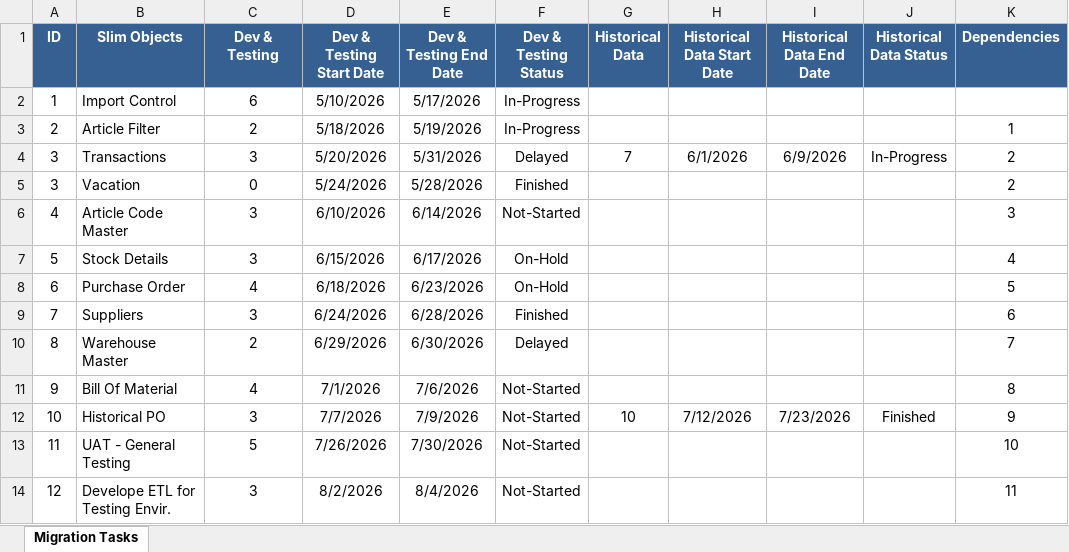
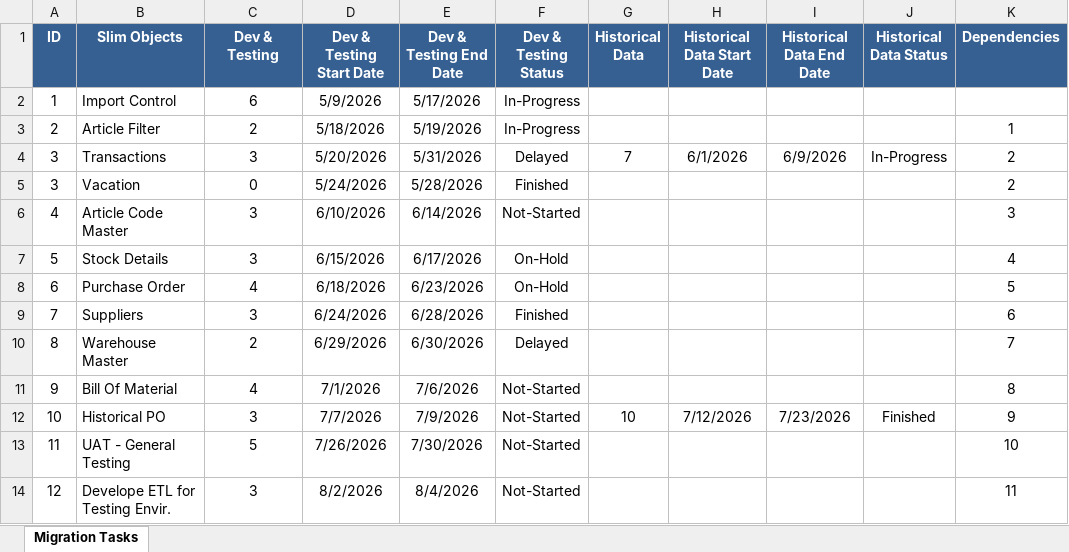
Before and after one commit to minaGalil/Trolley-Slimstock-Project, an Excel workbook: data.xlsx, sheet Migration Tasks, drawn as a sheet; values as stored, in another font and other column widths than the file's, no borders; the diff names each change by its address in the sheet, - before the commit and + after, or states it on an @@ line.

Commit message:
dssd

```diff
--- a/data.xlsx (sheet Migration Tasks)
+++ b/data.xlsx (sheet Migration Tasks)
-D2 (Dev & Testing Start Date): 5/10/2026
+D2 (Dev & Testing Start Date): 5/9/2026
```
